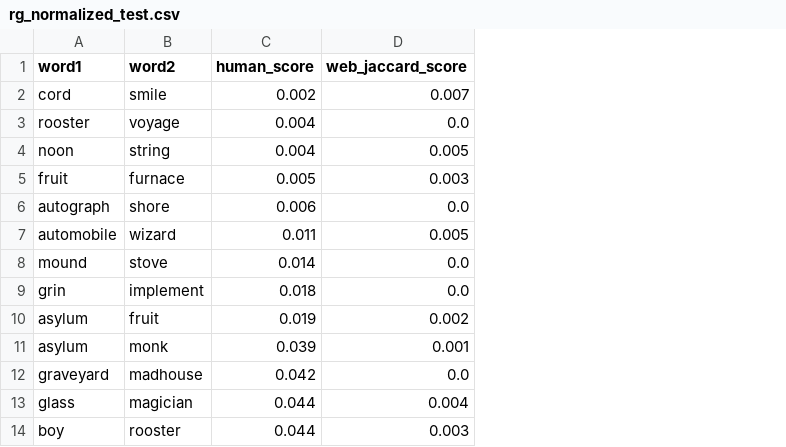
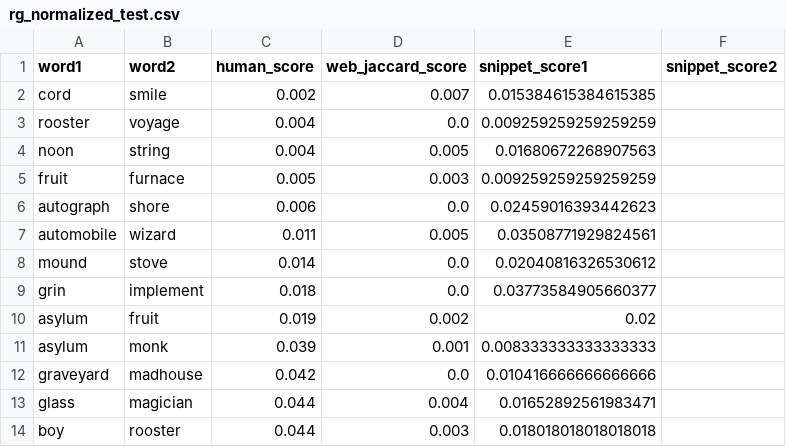
Before and after one commit to tpantsar/nlp-project, a CSV file: datasets/rg_normalized_test.csv, drawn as a sheet; only a part is shown; the diff names each change by its address in the sheet, - before the commit and + after, or states it on an @@ line.

```diff
--- a/datasets/rg_normalized_test.csv
+++ b/datasets/rg_normalized_test.csv
+column E (snippet_score1), rows 2-14: 0.015384615384615385 | 0.009259259259259259 | 0.01680672268907563 | 0.009259259259259259 | 0.02459016393442623 | 0.03508771929824561 | 0.02040816326530612 | 0.03773584905660377 | 0.02 | 0.008333333333333333 | 0.010416666666666666 | 0.01652892561983471 | 0.018018018018018018
+column F (snippet_score2), empty
```
Also changed, not shown: datasets/mc_normalized_test.csv, datasets/rg_normalized.csv, 11 other files.
